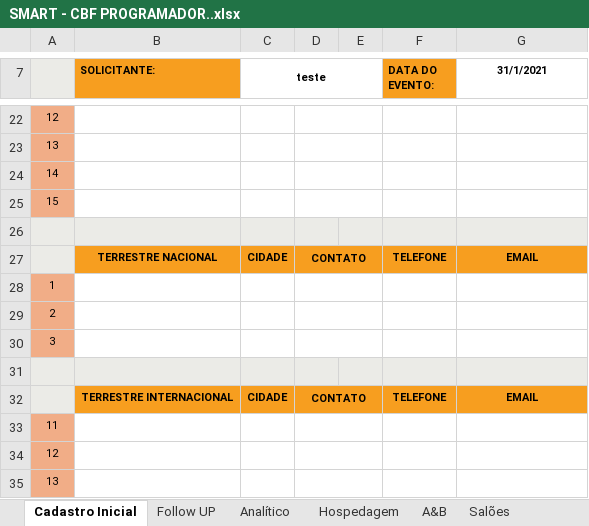
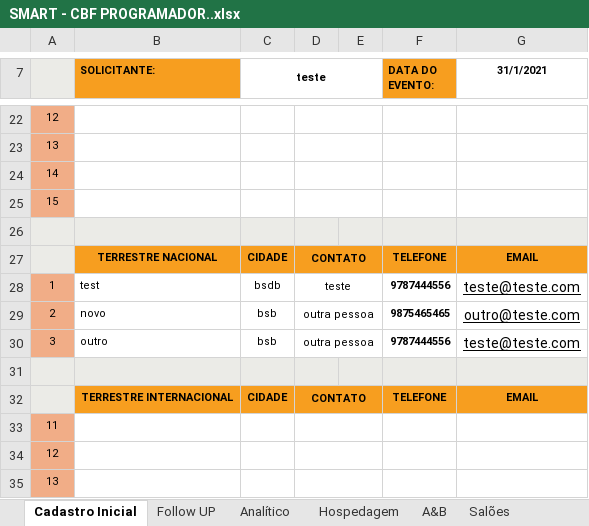
Before and after one commit to kelvimguidini/smart-app, an Excel workbook: Docs/SMART - CBF PROGRAMADOR..xlsx, sheet Cadastro Inicial, drawn as a sheet; only a part is shown, gaps mark what is left out; values as stored, in another font and other column widths than the file's, no borders; charts and pictures not drawn; removed rows and columns are numbered as before the commit, all else as after; the diff names each change by its address in the sheet, - before the commit and + after, or states it on an @@ line.

```diff
--- a/Docs/SMART - CBF PROGRAMADOR..xlsx (sheet Cadastro Inicial)
+++ b/Docs/SMART - CBF PROGRAMADOR..xlsx (sheet Cadastro Inicial)
-row 28: 1
-row 29: 2
-row 30: 3
+row 28: 1 | test | bsdb | teste |  | 9787444556 | teste@teste.com
+row 29: 2 | novo | bsb | outra pessoa |  | 9875465465 | outro@teste.com
+row 30: 3 | outro | bsb | outra pessoa |  | 9787444556 | teste@teste.com
```
Also changed, not shown: sheet DADOS, sheet Transporte Terrestre, sheet Faturamento, sheet Analítico, sheet Proposta Terrestre, formulas that keep their value, hidden cells, charts or pictures, 20 other files.
